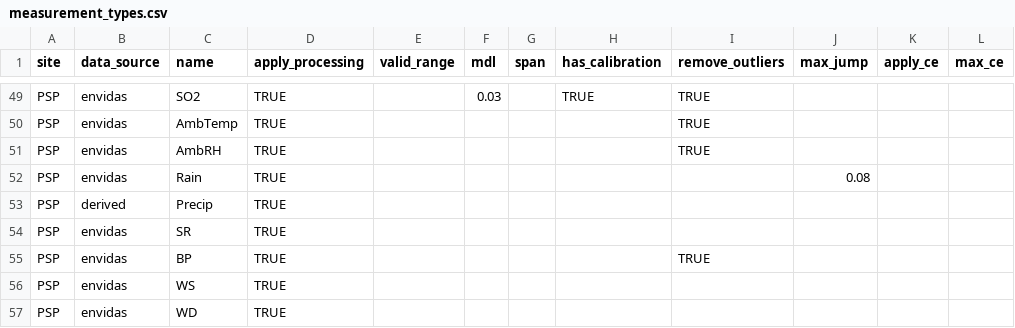
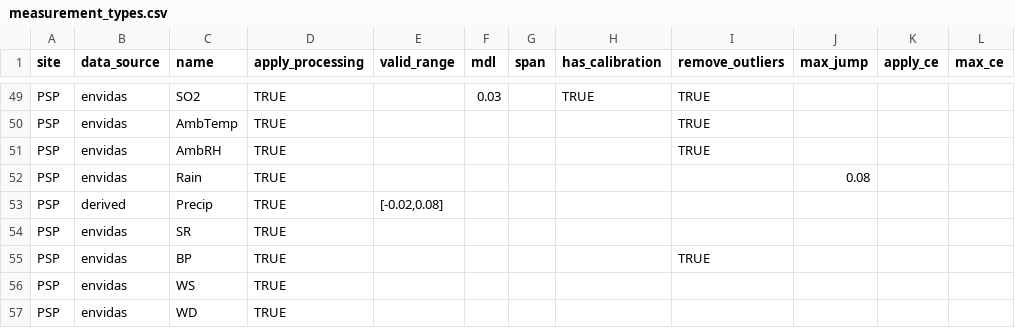
Before and after one commit to ASRCsoft/atmoschem.process, a CSV file: inst/extdata/measurement_types.csv, drawn as a sheet; only a part is shown, gaps mark what is left out.

Commit message:
Add valid_range to PSP precipitation

```diff
--- a/inst/extdata/measurement_types.csv
+++ b/inst/extdata/measurement_types.csv
@@ -52,3 +52,3 @@ PSP,envidas,AmbRH,TRUE,,,,,TRUE,,,
 PSP,envidas,Rain,TRUE,,,,,,0.08,,
-PSP,derived,Precip,TRUE,,,,,,,,
+PSP,derived,Precip,TRUE,"[-0.02,0.08]",,,,,,,
 PSP,envidas,SR,TRUE,,,,,,,,
```
